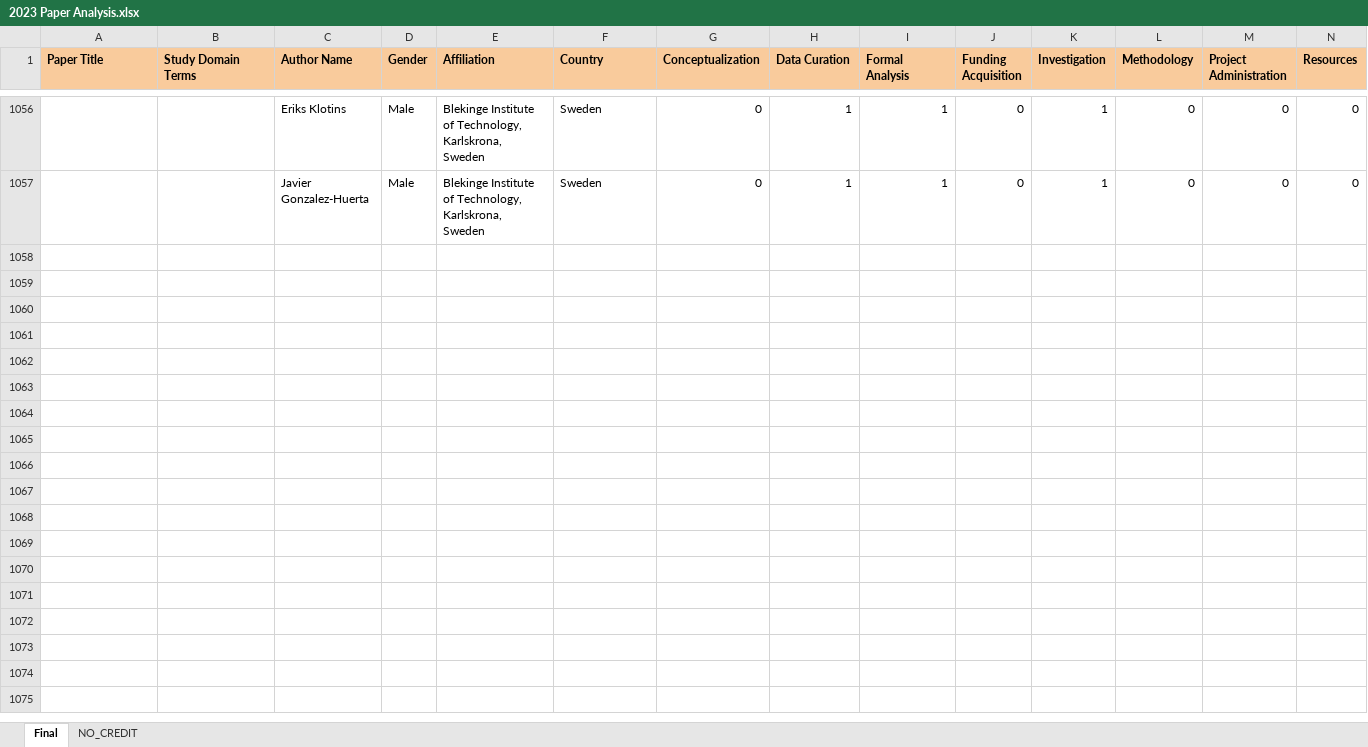
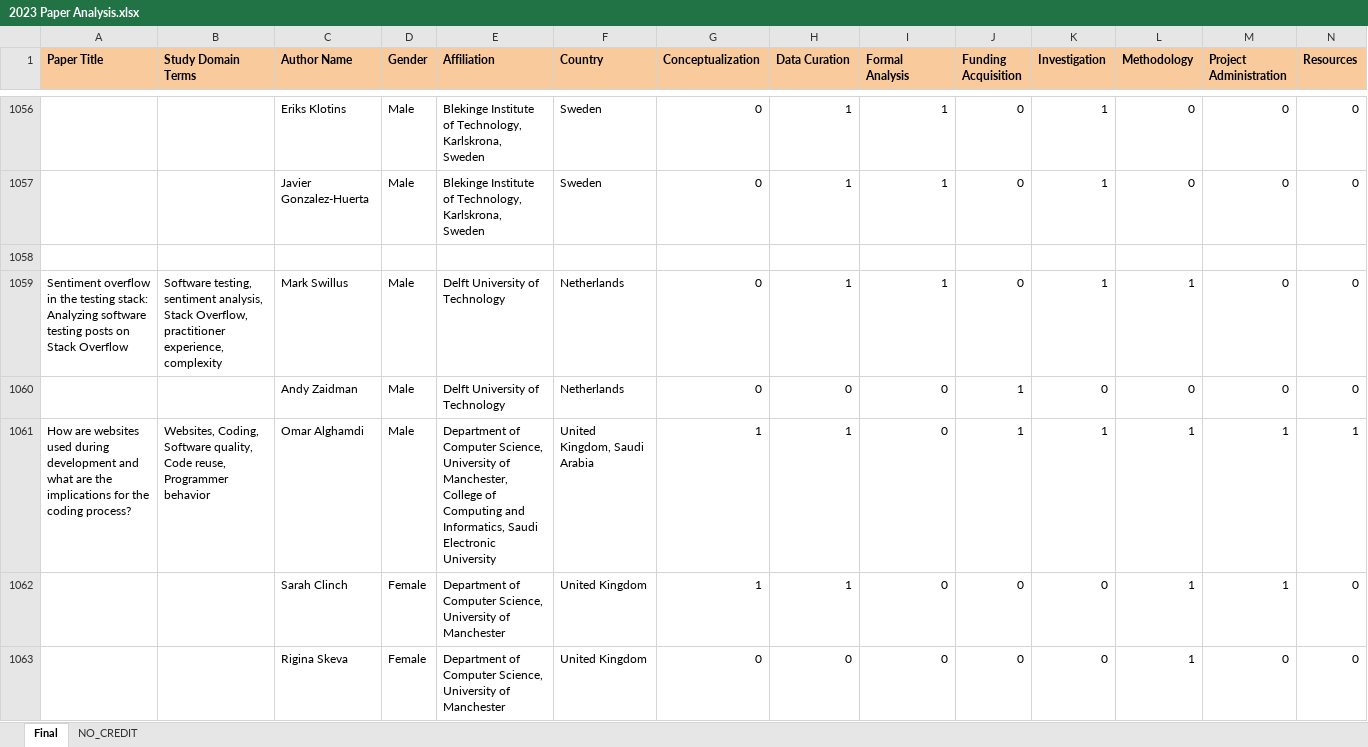
Before and after one commit to cynthia247/GE_ICSE2025, an Excel workbook: Paper_Analysis/2023 Paper Analysis.xlsx, sheet Final, drawn as a sheet; only a part is shown, gaps mark what is left out; values as stored, in another font and other column widths than the file's, no borders; charts and pictures not drawn; rows hold the shown columns only; the diff covers the shown part only; the diff names each change by its address in the sheet, - before the commit and + after, or states it on an @@ line.

```diff
--- a/Paper_Analysis/2023 Paper Analysis.xlsx (sheet Final)
+++ b/Paper_Analysis/2023 Paper Analysis.xlsx (sheet Final)
+row 1058: (empty)
+row 1059: Sentiment overflow in the testing stack: Analyzing software testing posts on Stack Overflow | Software testing, sentiment analysis, Stack Overflow, practitioner experience, complexity | Mark Swillus | Male | Delft University of Technology | Netherlands | 0 | 1 | 1 | 0 | 1 | 1 | 0 | 0
+row 1060:  |  | Andy Zaidman | Male | Delft University of Technology | Netherlands | 0 | 0 | 0 | 1 | 0 | 0 | 0 | 0
+row 1061: How are websites used during development and what are the implications for the coding process? | Websites, Coding, Software quality, Code reuse, Programmer behavior | Omar Alghamdi | Male | Department of Computer Science, University of Manchester, College of Computing and Informatics, Saudi Electronic University | United Kingdom, Saudi Arabia | 1 | 1 | 0 | 1 | 1 | 1 | 1 | 1
+row 1062:  |  | Sarah Clinch | Female | Department of Computer Science, University of Manchester | United Kingdom | 1 | 1 | 0 | 0 | 0 | 1 | 1 | 0
+row 1063:  |  | Rigina Skeva | Female | Department of Computer Science, University of Manchester | United Kingdom | 0 | 0 | 0 | 0 | 0 | 1 | 0 | 0
```
Also changed, not shown: 16 added rows elsewhere in this sheet, Paper_Analysis/2021 Paper Analysis.xlsx.
